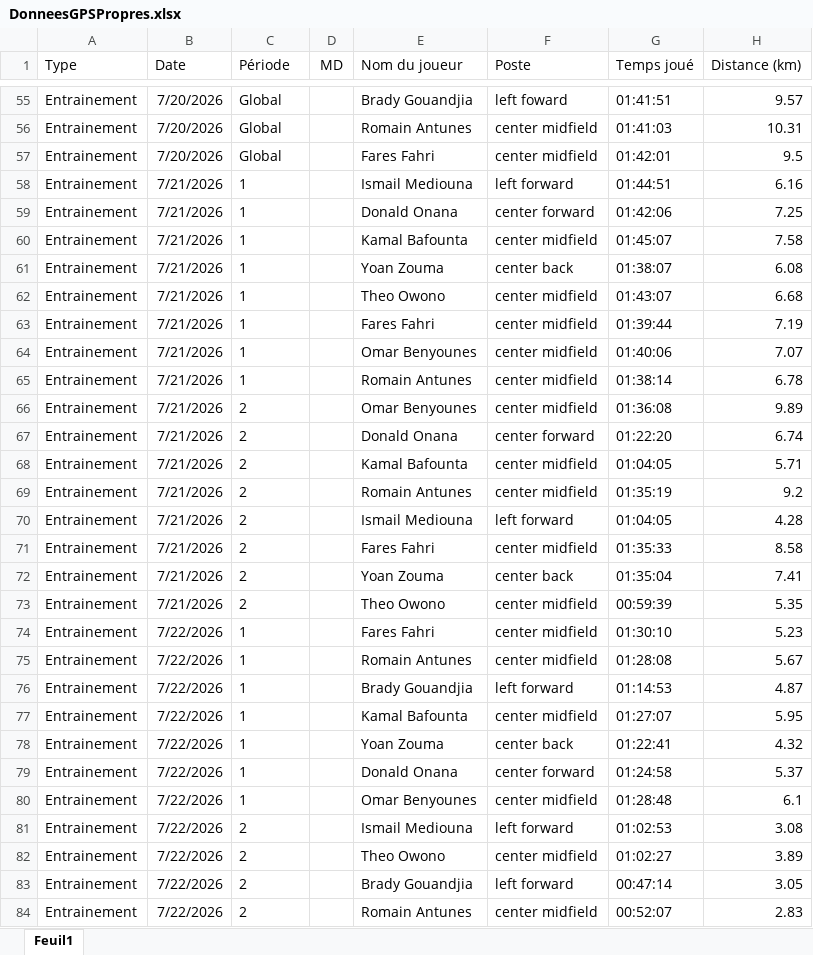
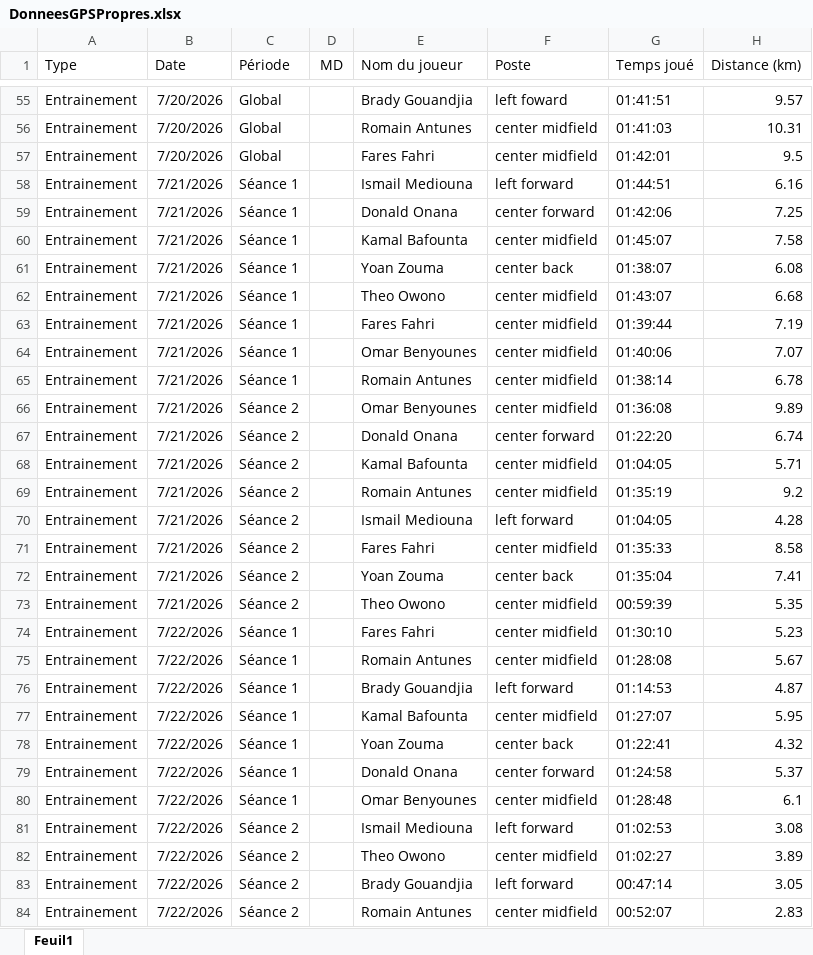
Before and after one commit to Chris15100/lld-app, an Excel workbook: data/2026-2027/DonneesGPSPropres.xlsx, sheet Feuil1, drawn as a sheet; only a part is shown, gaps mark what is left out; values as stored, in another font and other column widths than the file's, no borders; the diff covers the shown part only; the diff names each change by its address in the sheet, - before the commit and + after, or states it on an @@ line.

Commit message:
Mise à jour de l'application

```diff
--- a/data/2026-2027/DonneesGPSPropres.xlsx (sheet Feuil1)
+++ b/data/2026-2027/DonneesGPSPropres.xlsx (sheet Feuil1)
-C58:C65 (Période): 1
+C58:C65 (Période): Séance 1
-C66:C73 (Période): 2
+C66:C73 (Période): Séance 2
-C74:C80 (Période): 1
+C74:C80 (Période): Séance 1
-C81:C84 (Période): 2
+C81:C84 (Période): Séance 2
```
Also changed, not shown: 22 edited cells elsewhere in this sheet.
